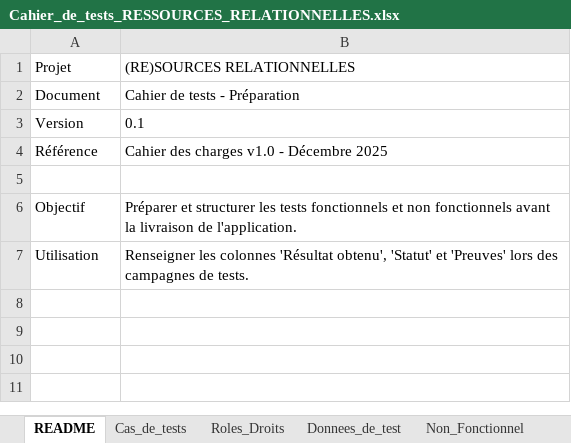
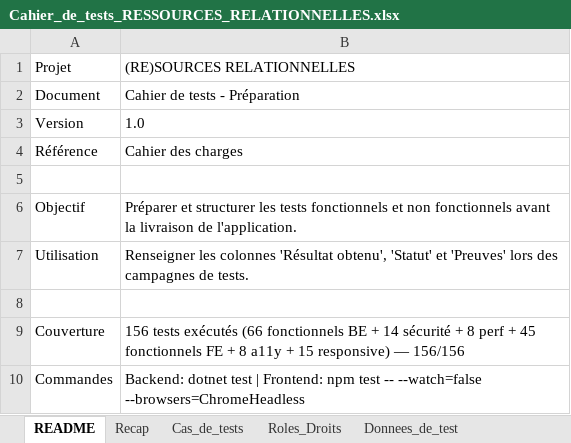
Before and after one commit to hanan3889/-RE-SSOURCES-RELATIONNELLES, an Excel workbook: cahier de test/Cahier_de_tests_RESSOURCES_RELATIONNELLES.xlsx, sheet README, drawn as a sheet; values as stored, in another font and other column widths than the file's, no borders; the diff names each change by its address in the sheet, - before the commit and + after, or states it on an @@ line.

Commit message:
feat:add new tests

```diff
--- a/cahier de test/Cahier_de_tests_RESSOURCES_RELATIONNELLES.xlsx (sheet README)
+++ b/cahier de test/Cahier_de_tests_RESSOURCES_RELATIONNELLES.xlsx (sheet README)
+sheet tab: Recap
-B3: 0.1
+B3: 1.0
-B4: Cahier des charges v1.0 - Décembre 2025
+B4: Cahier des charges
+row 8: (empty)
+row 9: Couverture | 156 tests exécutés (66 fonctionnels BE + 14 sécurité + 8 perf + 45 fonctionnels FE + 8 a11y + 15 responsive) — 156/156
+row 10: Commandes | Backend: dotnet test | Frontend: npm test -- --watch=false --browsers=ChromeHeadless
```
Also changed, not shown: sheet Cas_de_tests, sheet Non_Fonctionnel, sheet Donnees_de_test, 6 other files.
